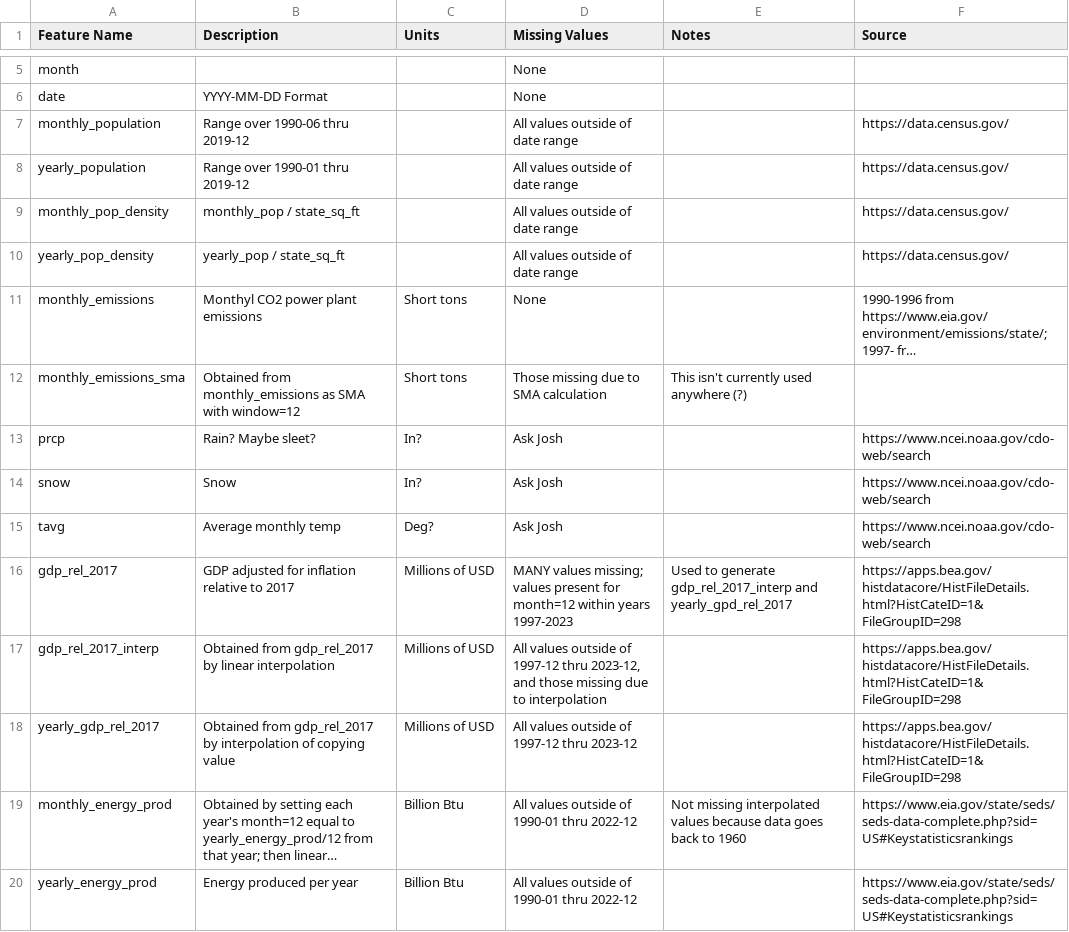
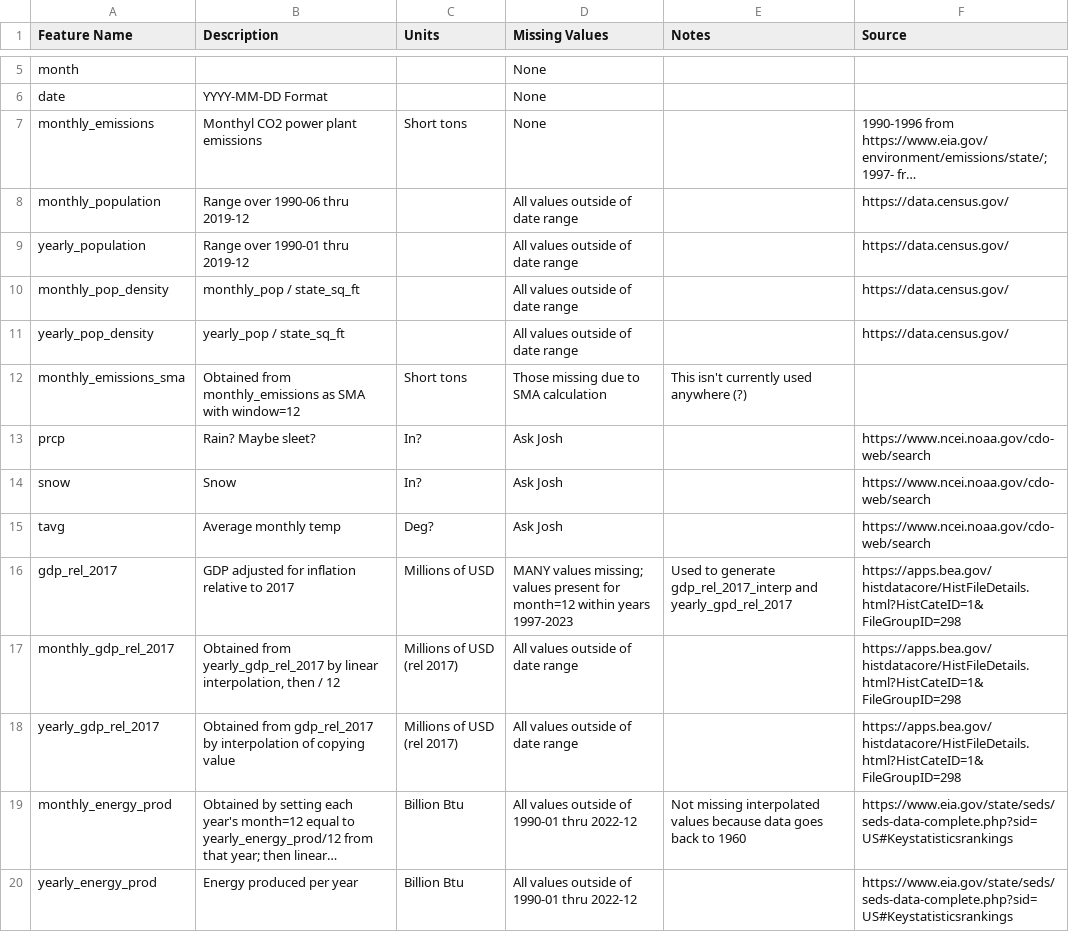
Before and after one commit to jableable/regulators, a CSV file: SharedData/total_state_data_info.csv, drawn as a sheet; only a part is shown, gaps mark what is left out; long unchanged cells end in …; the diff names each change by its address in the sheet, - before the commit and + after, or states it on an @@ line.

Commit message:
edit total state data info file

```diff
--- a/SharedData/total_state_data_info.csv
+++ b/SharedData/total_state_data_info.csv
@@ row 11 moved to row 7: monthly_emissions @@
-A17 (Feature Name): gdp_rel_2017_interp
+A17 (Feature Name): monthly_gdp_rel_2017
-B17 (Description): Obtained from gdp_rel_2017 by linear interpolation
+B17 (Description): Obtained from yearly_gdp_rel_2017 by linear interpolation, then / 12
-C17:C18 (Units): Millions of USD
+C17:C18 (Units): Millions of USD (rel 2017)
-D17 (Missing Values): …outside of 1997-12 thru 2023-12, and those missing due to interpolation
+D17 (Missing Values): …outside of date range
-D18 (Missing Values): All values outside of 1997-12 thru 2023-12
+D18 (Missing Values): All values outside of date range
```
